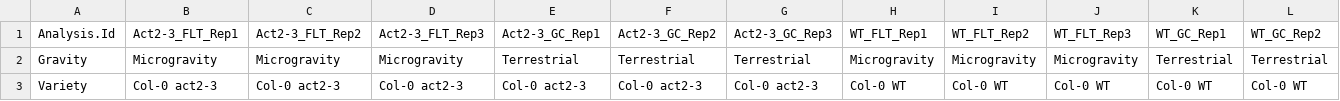
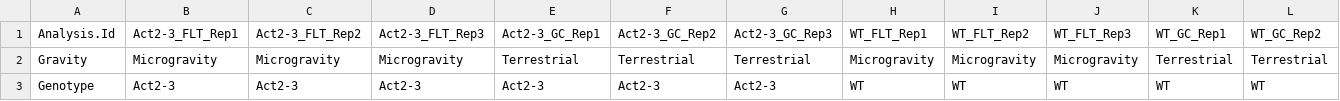
Before and after one commit to rmtrane/iDEP-GLDS, a CSV file: GLDS44/GLDS44_Sampleinfo.csv, drawn as a sheet; only a part is shown; removed rows and columns are numbered as before the commit, all else as after; rows hold the shown columns only; the diff names each change by its address in the sheet, - before the commit and + after, or states it on an @@ line.

```diff
--- a/GLDS44/GLDS44_Sampleinfo.csv
+++ b/GLDS44/GLDS44_Sampleinfo.csv
-row 3: Variety | Col-0 act2-3 | Col-0 act2-3 | Col-0 act2-3 | Col-0 act2-3 | Col-0 act2-3 | Col-0 act2-3 | Col-0 WT | Col-0 WT | Col-0 WT | Col-0 WT | Col-0 WT
+row 3: Genotype | Act2-3 | Act2-3 | Act2-3 | Act2-3 | Act2-3 | Act2-3 | WT | WT | WT | WT | WT
```
Also changed, not shown: 20 other files.
